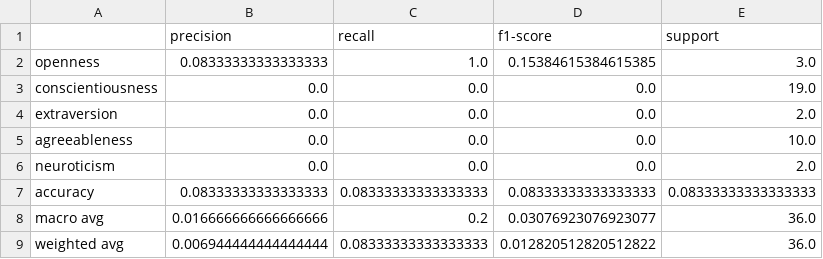
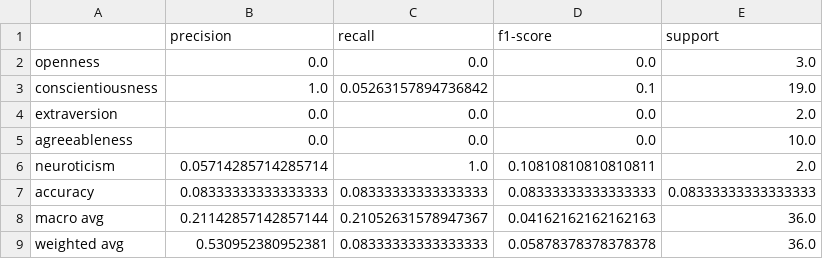
Before and after one commit to H3cth0r/personality-analysis-nlp, a CSV file: outputs/tables/task5_classification_report.csv, drawn as a sheet.

```diff
--- a/outputs/tables/task5_classification_report.csv
+++ b/outputs/tables/task5_classification_report.csv
@@ -1,9 +1,9 @@
 ,precision,recall,f1-score,support
-openness,0.08333333333333333,1.0,0.15384615384615385,3.0
-conscientiousness,0.0,0.0,0.0,19.0
+openness,0.0,0.0,0.0,3.0
+conscientiousness,1.0,0.05263157894736842,0.1,19.0
 extraversion,0.0,0.0,0.0,2.0
 agreeableness,0.0,0.0,0.0,10.0
-neuroticism,0.0,0.0,0.0,2.0
+neuroticism,0.05714285714285714,1.0,0.10810810810810811,2.0
 accuracy,0.08333333333333333,0.08333333333333333,0.08333333333333333,0.08333333333333333
-macro avg,0.016666666666666666,0.2,0.03076923076923077,36.0
-weighted avg,0.006944444444444444,0.08333333333333333,0.012820512820512822,36.0
+macro avg,0.21142857142857144,0.21052631578947367,0.04162162162162163,36.0
+weighted avg,0.530952380952381,0.08333333333333333,0.05878378378378378,36.0
```
Also changed, not shown: outputs/tables/task5_mean_similarity.csv, outputs/tables/task5_predictions.csv, 11 other files.
